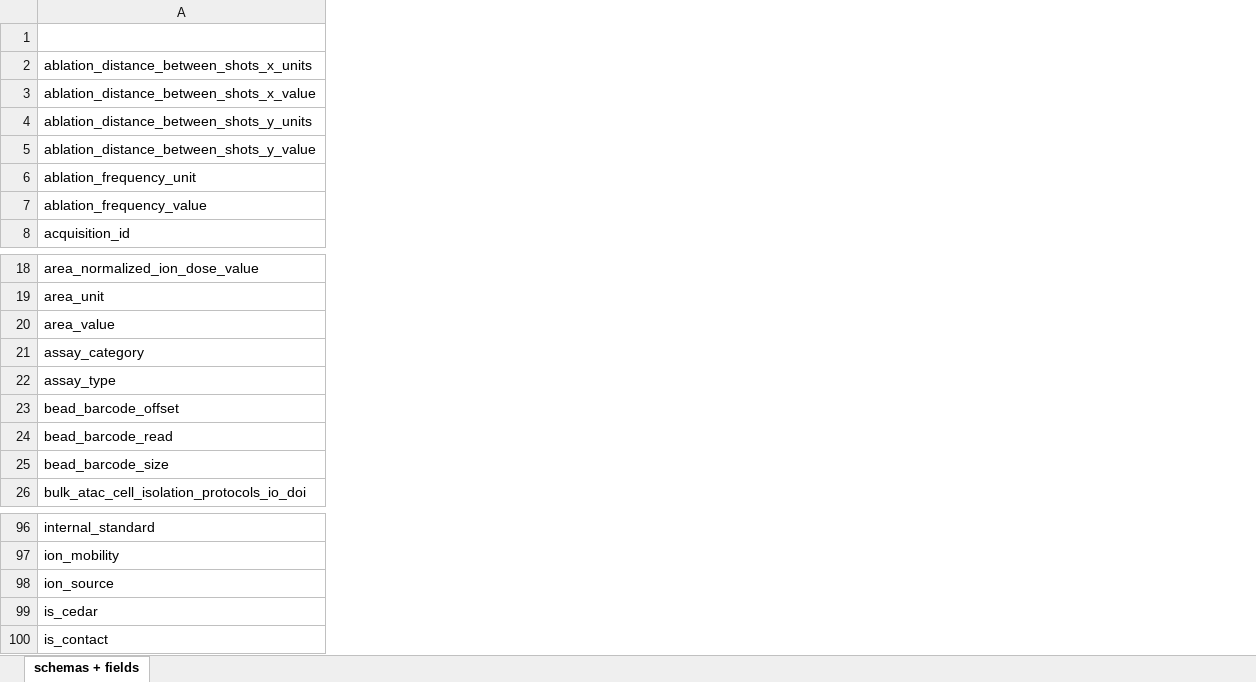
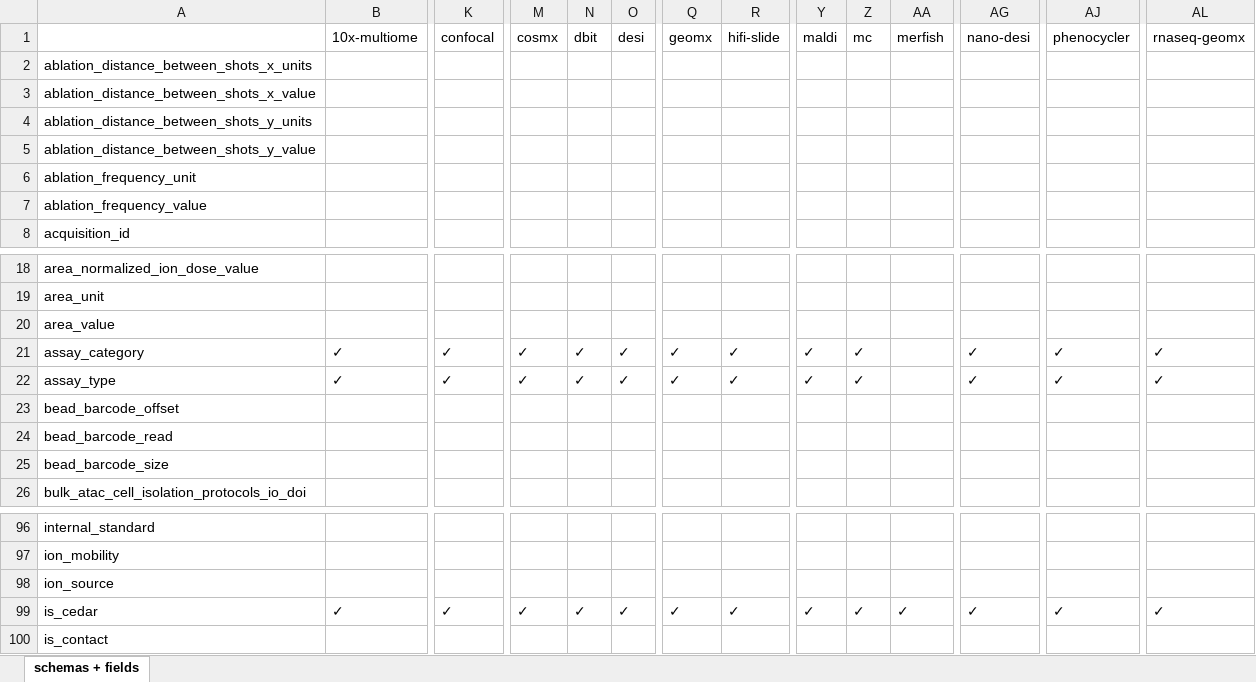
Before and after one commit to hubmapconsortium/ingest-validation-tools, an Excel workbook: docs/field-schemas.xlsx, sheet schemas + fields, drawn as a sheet; only a part is shown, gaps mark what is left out; values as stored, in another font and other column widths than the file's, no borders; the diff covers the shown part only; the diff names each change by its address in the sheet, - before the commit and + after, or states it on an @@ line.

```diff
--- a/docs/field-schemas.xlsx (sheet schemas + fields)
+++ b/docs/field-schemas.xlsx (sheet schemas + fields)
+column B (10x-multiome), rows 21-22: ✓ | ✓; row 99: ✓
+column K (confocal), rows 21-22: ✓ | ✓; row 99: ✓
+column M (cosmx), rows 21-22: ✓ | ✓; row 99: ✓
+column N (dbit), rows 21-22: ✓ | ✓; row 99: ✓
+column O (desi), rows 21-22: ✓ | ✓; row 99: ✓
+column Q (geomx), rows 21-22: ✓ | ✓; row 99: ✓
+column R (hifi-slide), rows 21-22: ✓ | ✓; row 99: ✓
+column Y (maldi), rows 21-22: ✓ | ✓; row 99: ✓
+column Z (mc), rows 21-22: ✓ | ✓; row 99: ✓
+column AA (merfish), row 99: ✓
+column AG (nano-desi), rows 21-22: ✓ | ✓; row 99: ✓
+column AJ (phenocycler), rows 21-22: ✓ | ✓; row 99: ✓
+column AL (rnaseq-geomx), rows 21-22: ✓ | ✓; row 99: ✓
```
Also changed, not shown: 7 added columns and 14 edited cells elsewhere in this sheet, 15 other files.
